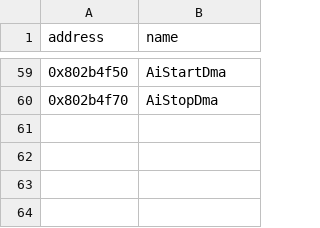
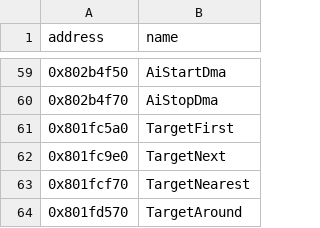
Before and after one commit to eliasm4r/WondersBeyondRecomp, a CSV file: game/analysis/hook_functions.csv, drawn as a sheet; only a part is shown, gaps mark what is left out.

Commit message:
Online: keep other players out of the game's target searches, and start their ground search a little higher so they stop flickering between two floors

```diff
--- a/game/analysis/hook_functions.csv
+++ b/game/analysis/hook_functions.csv
@@ -60 +60,5 @@ address,name
 0x802b4f70,AiStopDma
+0x801fc5a0,TargetFirst
+0x801fc9e0,TargetNext
+0x801fcf70,TargetNearest
+0x801fd570,TargetAround
```
Also changed, not shown: 3 other files.
